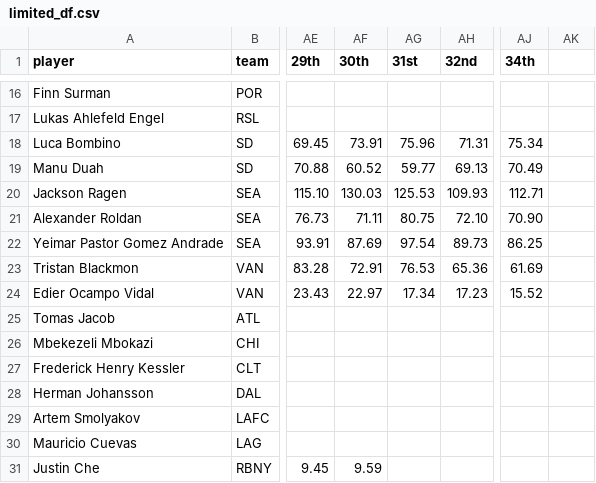
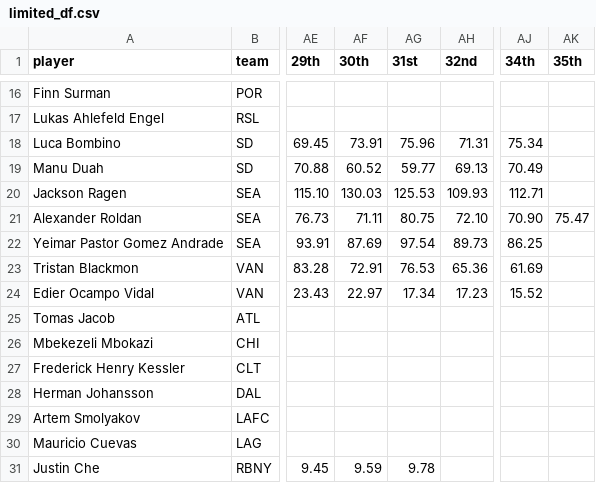
Before and after one commit to marcodenisi/sorare_auctions, a CSV file: data/limited_df.csv, drawn as a sheet; only a part is shown, gaps mark what is left out; the diff names each change by its address in the sheet, - before the commit and + after, or states it on an @@ line.

```diff
--- a/data/limited_df.csv
+++ b/data/limited_df.csv
-AK1: (empty)
+AK1: 35th
-AK21 (35th): (empty)
+AK21 (35th): 75.47
-AG31 (31st): (empty)
+AG31 (31st): 9.78
```
Also changed, not shown: data/limited_mf.csv, 25 other files.
